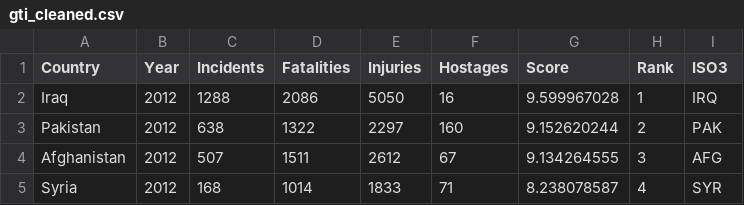
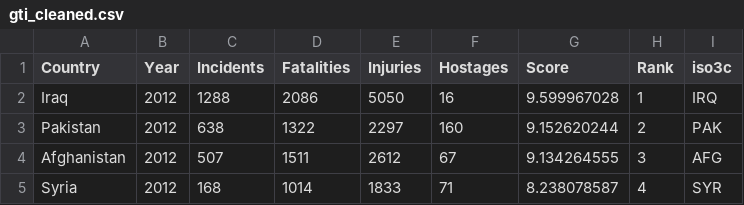
Before and after one commit to VaishnaviRaut2004/ai-terrorism-analytics, a CSV file: gti_cleaned.csv, drawn as a sheet; only a part is shown.

Commit message:
Update gti_cleaned.csv

```diff
--- a/gti_cleaned.csv
+++ b/gti_cleaned.csv
@@ -1,2 +1,2 @@
-Country,Year,Incidents,Fatalities,Injuries,Hostages,Score,Rank,ISO3
+Country,Year,Incidents,Fatalities,Injuries,Hostages,Score,Rank,iso3c
 Iraq,2012,1288,2086,5050,16,9.599967028,1,IRQ
```
